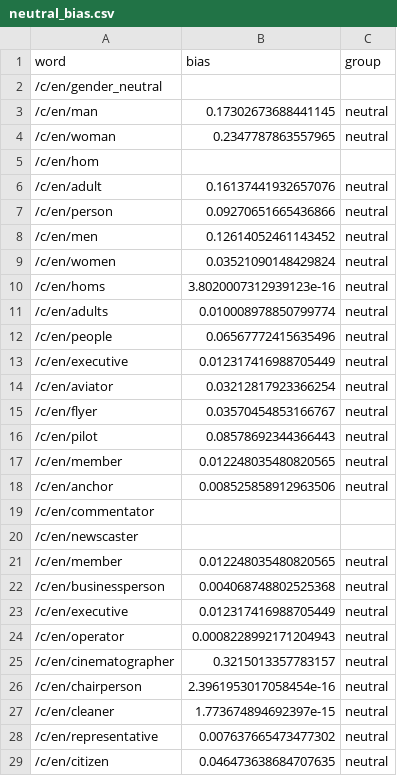
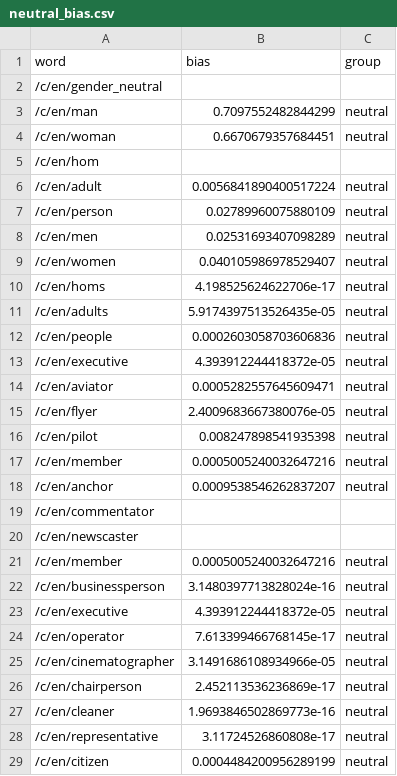
Before and after one commit to bernardcheng/cs4248_project, a CSV file: data/heuristic/directBias/benchmark/neutral_bias.csv, drawn as a sheet; only a part is shown; the diff covers the shown part only.

```diff
--- a/data/heuristic/directBias/benchmark/neutral_bias.csv
+++ b/data/heuristic/directBias/benchmark/neutral_bias.csv
@@ -2,28 +2,28 @@ word,bias,group
 /c/en/gender_neutral,,
-/c/en/man,0.17302673688441145,neutral
-/c/en/woman,0.2347787863557965,neutral
+/c/en/man,0.7097552482844299,neutral
+/c/en/woman,0.6670679357684451,neutral
 /c/en/hom,,
-/c/en/adult,0.16137441932657076,neutral
-/c/en/person,0.09270651665436866,neutral
-/c/en/men,0.12614052461143452,neutral
-/c/en/women,0.03521090148429824,neutral
-/c/en/homs,3.8020007312939123e-16,neutral
-/c/en/adults,0.010008978850799774,neutral
-/c/en/people,0.06567772415635496,neutral
-/c/en/executive,0.012317416988705449,neutral
-/c/en/aviator,0.03212817923366254,neutral
-/c/en/flyer,0.03570454853166767,neutral
-/c/en/pilot,0.08578692344366443,neutral
-/c/en/member,0.012248035480820565,neutral
-/c/en/anchor,0.008525858912963506,neutral
+/c/en/adult,0.0056841890400517224,neutral
+/c/en/person,0.02789960075880109,neutral
+/c/en/men,0.02531693407098289,neutral
+/c/en/women,0.040105986978529407,neutral
+/c/en/homs,4.198525624622706e-17,neutral
+/c/en/adults,5.9174397513526435e-05,neutral
+/c/en/people,0.0002603058703606836,neutral
+/c/en/executive,4.393912244418372e-05,neutral
+/c/en/aviator,0.0005282557645609471,neutral
+/c/en/flyer,2.4009683667380076e-05,neutral
+/c/en/pilot,0.008247898541935398,neutral
+/c/en/member,0.0005005240032647216,neutral
+/c/en/anchor,0.0009538546262837207,neutral
 /c/en/commentator,,
 /c/en/newscaster,,
-/c/en/member,0.012248035480820565,neutral
-/c/en/businessperson,0.004068748802525368,neutral
-/c/en/executive,0.012317416988705449,neutral
-/c/en/operator,0.0008228992171204943,neutral
-/c/en/cinematographer,0.3215013357783157,neutral
-/c/en/chairperson,2.3961953017058454e-16,neutral
-/c/en/cleaner,1.773674894692397e-15,neutral
-/c/en/representative,0.007637665473477302,neutral
-/c/en/citizen,0.046473638684707635,neutral
+/c/en/member,0.0005005240032647216,neutral
+/c/en/businessperson,3.1480397713828024e-16,neutral
+/c/en/executive,4.393912244418372e-05,neutral
+/c/en/operator,7.613399466768145e-17,neutral
+/c/en/cinematographer,3.1491686108934966e-05,neutral
+/c/en/chairperson,2.452113536236869e-17,neutral
+/c/en/cleaner,1.9693846502869773e-16,neutral
+/c/en/representative,3.11724526860808e-17,neutral
+/c/en/citizen,0.0004484200956289199,neutral
```
Also changed, not shown: 33 edited cells elsewhere in this file, data/heuristic/directBias/benchmark/male_bias.csv, data/heuristic/directBias/variation2/neutral_bias.csv, 10 other files.
